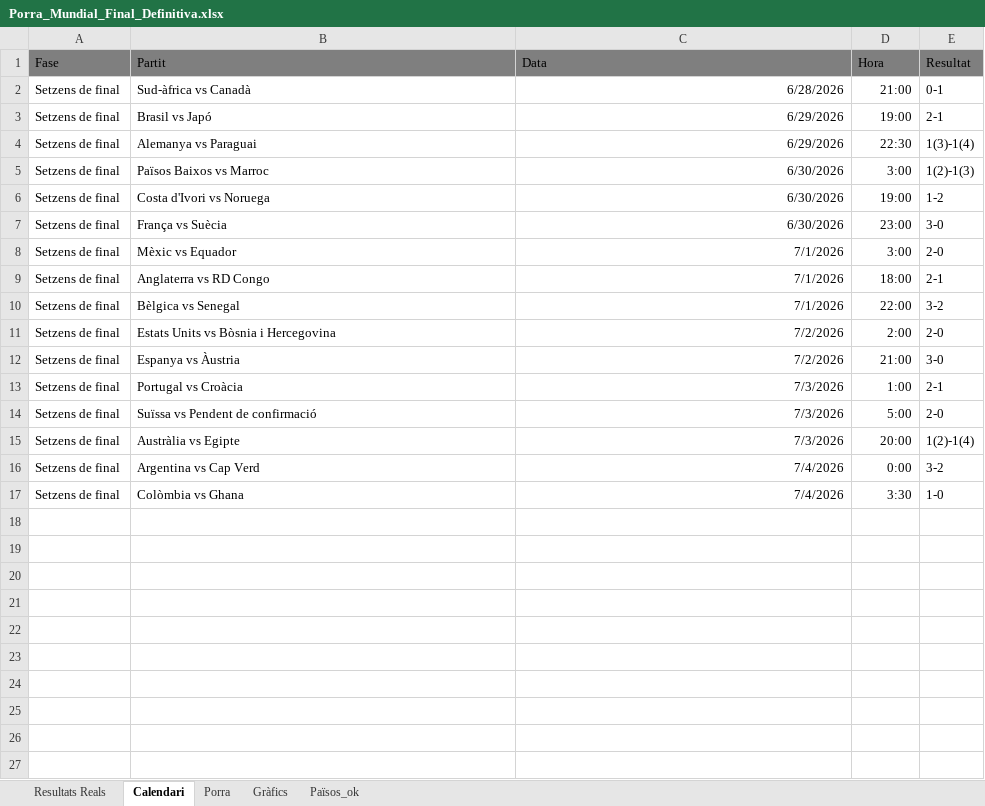
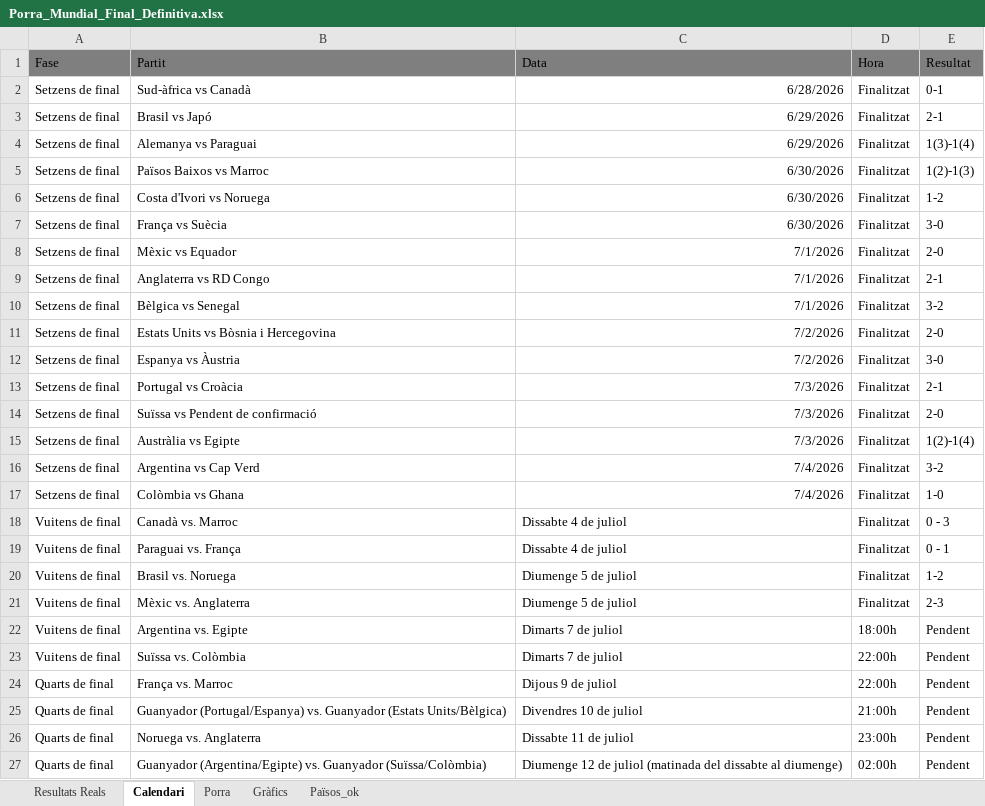
Before and after one commit to marcllopisraja-crypto/Porra_Mundial_2026_Constraula, an Excel workbook: Porra_Mundial_Final_Definitiva.xlsx, sheet Calendari, drawn as a sheet; values as stored, in another font and other column widths than the file's, no borders; the diff names each change by its address in the sheet, - before the commit and + after, or states it on an @@ line.

```diff
--- a/Porra_Mundial_Final_Definitiva.xlsx (sheet Calendari)
+++ b/Porra_Mundial_Final_Definitiva.xlsx (sheet Calendari)
-D2 (Hora): 21:00
+D2 (Hora): Finalitzat
-D3 (Hora): 19:00
+D3 (Hora): Finalitzat
-D4 (Hora): 22:30
+D4 (Hora): Finalitzat
-D5 (Hora): 3:00
+D5 (Hora): Finalitzat
-D6 (Hora): 19:00
+D6 (Hora): Finalitzat
-D7 (Hora): 23:00
+D7 (Hora): Finalitzat
-D8 (Hora): 3:00
+D8 (Hora): Finalitzat
-D9 (Hora): 18:00
+D9 (Hora): Finalitzat
-D10 (Hora): 22:00
+D10 (Hora): Finalitzat
-D11 (Hora): 2:00
+D11 (Hora): Finalitzat
-D12 (Hora): 21:00
+D12 (Hora): Finalitzat
-D13 (Hora): 1:00
+D13 (Hora): Finalitzat
-D14 (Hora): 5:00
+D14 (Hora): Finalitzat
-D15 (Hora): 20:00
+D15 (Hora): Finalitzat
-D16 (Hora): 0:00
+D16 (Hora): Finalitzat
-D17 (Hora): 3:30
+D17 (Hora): Finalitzat
+row 18: Vuitens de final | Canadà vs. Marroc | Dissabte 4 de juliol | Finalitzat | 0 - 3
+row 19: Vuitens de final | Paraguai vs. França | Dissabte 4 de juliol | Finalitzat | 0 - 1
+row 20: Vuitens de final | Brasil vs. Noruega | Diumenge 5 de juliol | Finalitzat | 1-2
+row 21: Vuitens de final | Mèxic vs. Anglaterra | Diumenge 5 de juliol | Finalitzat | 2-3
+row 22: Vuitens de final | Argentina vs. Egipte | Dimarts 7 de juliol | 18:00h | Pendent
+row 23: Vuitens de final | Suïssa vs. Colòmbia | Dimarts 7 de juliol | 22:00h | Pendent
+row 24: Quarts de final | França vs. Marroc | Dijous 9 de juliol | 22:00h | Pendent
+row 25: Quarts de final | Guanyador (Portugal/Espanya) vs. Guanyador (Estats Units/Bèlgica) | Divendres 10 de juliol | 21:00h | Pendent
+row 26: Quarts de final | Noruega vs. Anglaterra | Dissabte 11 de juliol | 23:00h | Pendent
+row 27: Quarts de final | Guanyador (Argentina/Egipte) vs. Guanyador (Suïssa/Colòmbia) | Diumenge 12 de juliol (matinada del dissabte al diumenge) | 02:00h | Pendent
```
Also changed, not shown: sheet Porra, sheet Resultats Reals, 1 other file.
